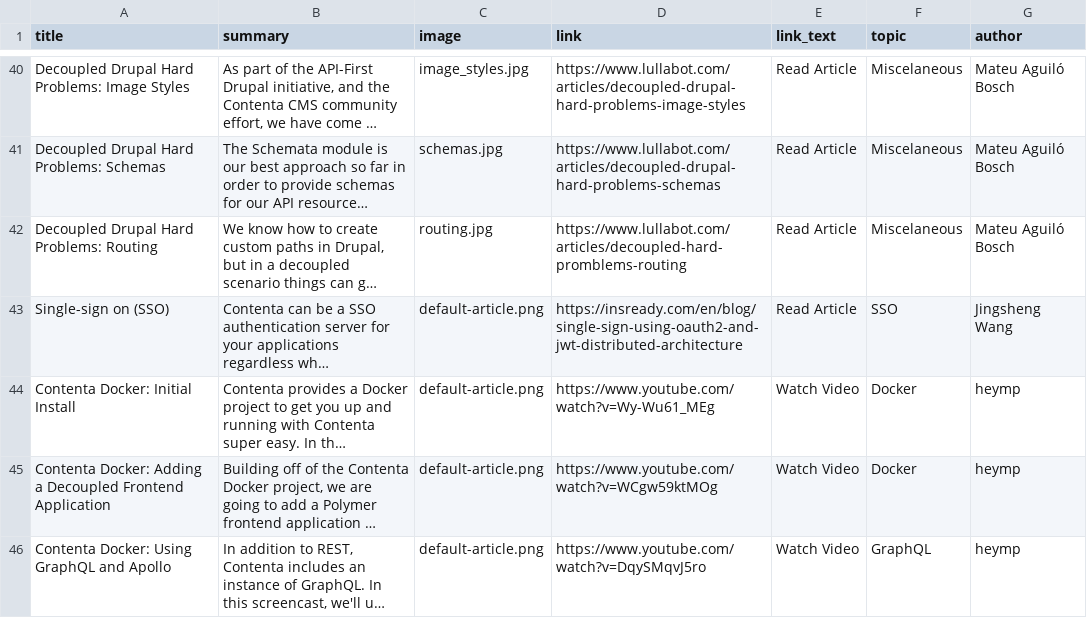
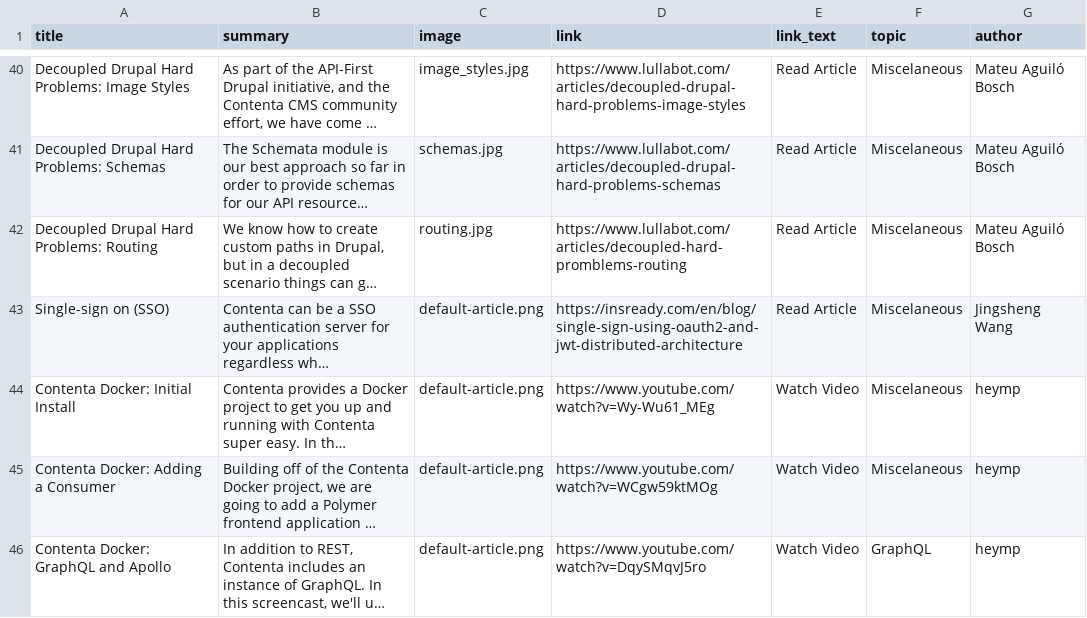
Before and after one commit to contentacms/contenta_jsonapi, a CSV file: modules/recipes_magazin_contenta/default_content/tutorial.csv, drawn as a sheet; only a part is shown, gaps mark what is left out; long unchanged cells end in …; the diff names each change by its address in the sheet, - before the commit and + after, or states it on an @@ line.

Commit message:
Fixed topics and shortened titles

```diff
--- a/modules/recipes_magazin_contenta/default_content/tutorial.csv
+++ b/modules/recipes_magazin_contenta/default_content/tutorial.csv
-F43 (topic): SSO
+F43 (topic): Miscelaneous
-F44:F45 (topic): Docker
+F44:F45 (topic): Miscelaneous
-A45 (title): Contenta Docker: Adding a Decoupled Frontend Application
+A45 (title): Contenta Docker: Adding a Consumer
-A46 (title): Contenta Docker: Using GraphQL and Apollo
+A46 (title): Contenta Docker: GraphQL and Apollo
```
